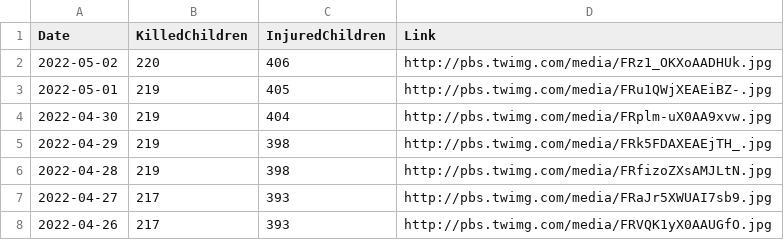
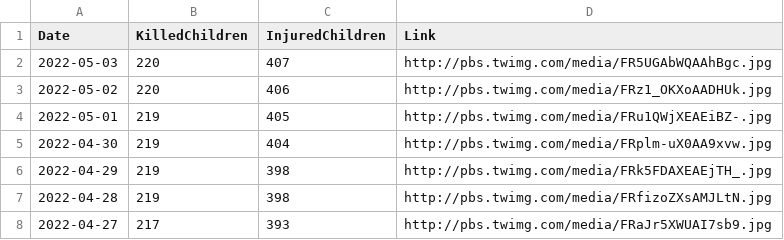
Before and after one commit to QuelTizioLi/WarData, a CSV file: data/crimeChildren.csv, drawn as a sheet; only a part is shown; the shorter side is filled out with more unchanged rows; the diff names each change by its address in the sheet, - before the commit and + after, or states it on an @@ line.

```diff
--- a/data/crimeChildren.csv
+++ b/data/crimeChildren.csv
+row 2: 2022-05-03 | 220 | 407 | http://pbs.twimg.com/media/FR5UGAbWQAAhBgc.jpg
```
Also changed, not shown: data/russianLosses.csv.
